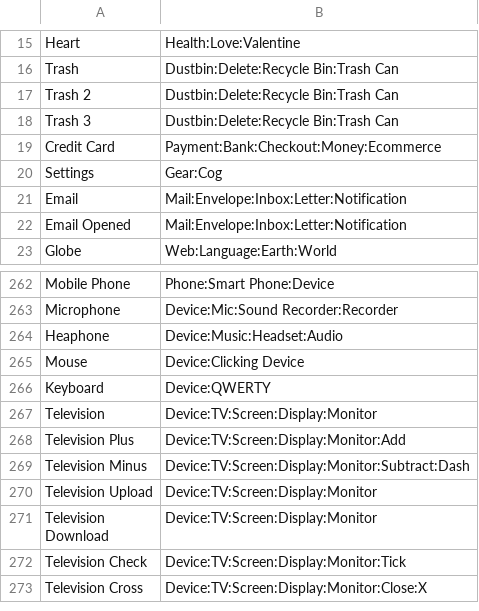
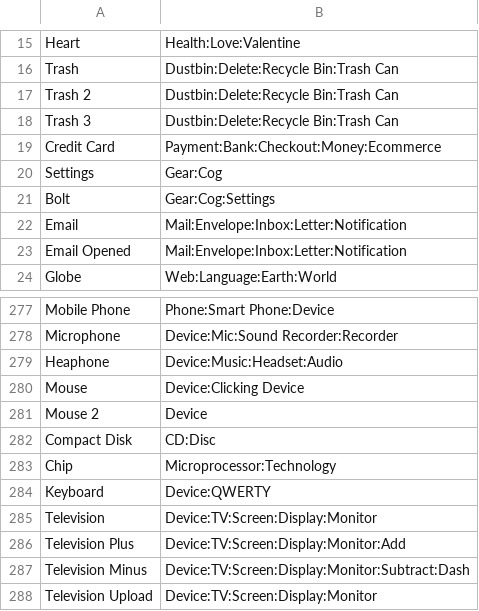
Before and after one commit to Mage-Icons/mage-icons, a CSV file: svg/bulk.registry.csv, drawn as a sheet; only a part is shown, gaps mark what is left out; the shorter side is filled out with more unchanged rows; the diff covers the shown part only; the diff names each change by its address in the sheet, - before the commit and + after, or states it on an @@ line.

Commit message:
Utility, Device and Robot Icons

```diff
--- a/svg/bulk.registry.csv
+++ b/svg/bulk.registry.csv
+row 21: Bolt | Gear:Cog:Settings
+row 281: Mouse 2 | Device
+row 282: Compact Disk | CD:Disc
+row 283: Chip | Microprocessor:Technology
```
Also changed, not shown: 24 added rows elsewhere in this file, svg/stroke.registry.csv, 58 other files.
